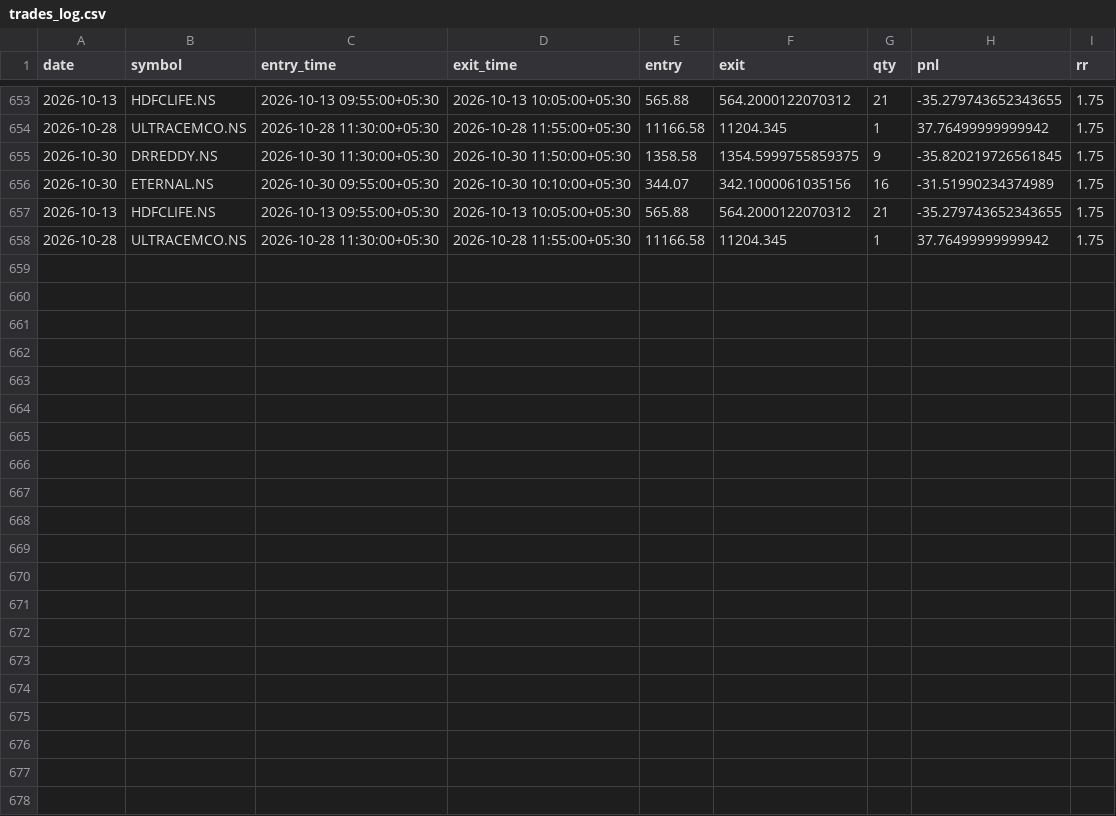
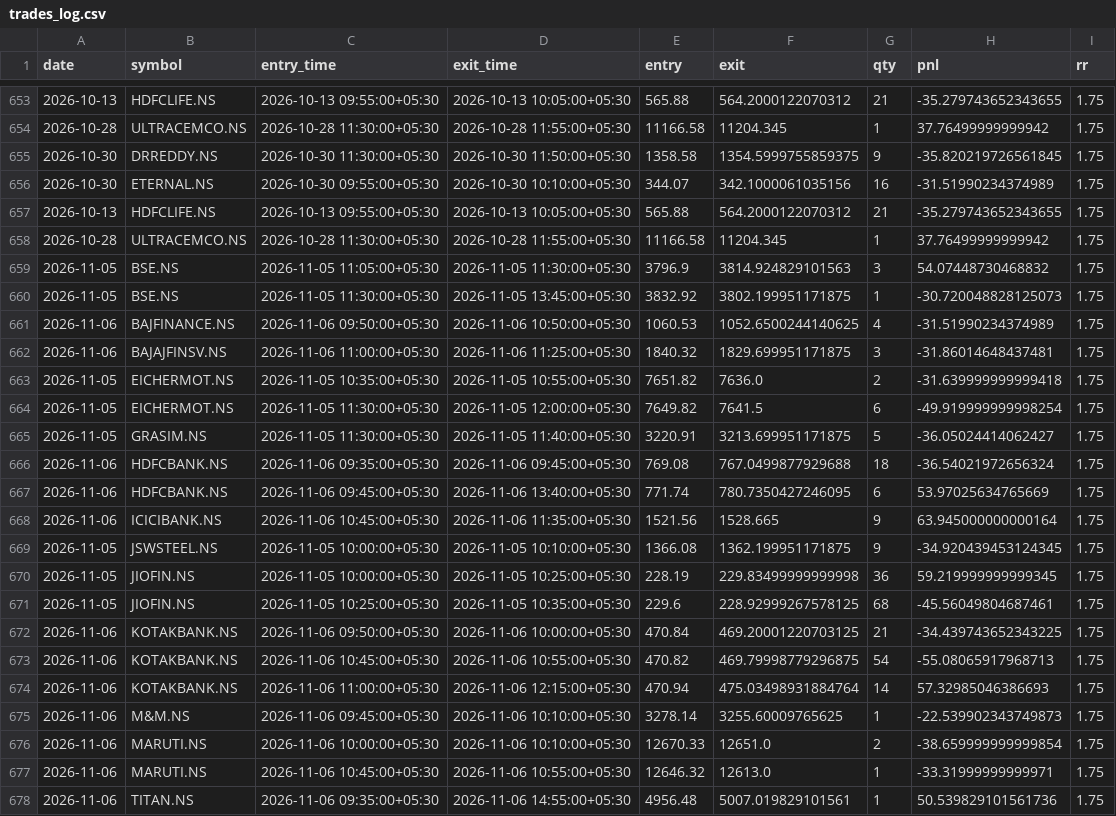
Before and after one commit to ajaywilson/Intraday_trading_recommender, a CSV file: trades_log.csv, drawn as a sheet; only a part is shown, gaps mark what is left out; the diff names each change by its address in the sheet, - before the commit and + after, or states it on an @@ line.

Commit message:
Update trades log

```diff
--- a/trades_log.csv
+++ b/trades_log.csv
+row 659: 2026-11-05 | BSE.NS | 2026-11-05 11:05:00+05:30 | 2026-11-05 11:30:00+05:30 | 3796.9 | 3814.924829101563 | 3 | 54.07448730468832 | 1.75
+row 660: 2026-11-05 | BSE.NS | 2026-11-05 11:30:00+05:30 | 2026-11-05 13:45:00+05:30 | 3832.92 | 3802.199951171875 | 1 | -30.720048828125073 | 1.75
+row 661: 2026-11-06 | BAJFINANCE.NS | 2026-11-06 09:50:00+05:30 | 2026-11-06 10:50:00+05:30 | 1060.53 | 1052.6500244140625 | 4 | -31.51990234374989 | 1.75
+row 662: 2026-11-06 | BAJAJFINSV.NS | 2026-11-06 11:00:00+05:30 | 2026-11-06 11:25:00+05:30 | 1840.32 | 1829.699951171875 | 3 | -31.86014648437481 | 1.75
+row 663: 2026-11-05 | EICHERMOT.NS | 2026-11-05 10:35:00+05:30 | 2026-11-05 10:55:00+05:30 | 7651.82 | 7636.0 | 2 | -31.639999999999418 | 1.75
+row 664: 2026-11-05 | EICHERMOT.NS | 2026-11-05 11:30:00+05:30 | 2026-11-05 12:00:00+05:30 | 7649.82 | 7641.5 | 6 | -49.919999999998254 | 1.75
+row 665: 2026-11-05 | GRASIM.NS | 2026-11-05 11:30:00+05:30 | 2026-11-05 11:40:00+05:30 | 3220.91 | 3213.699951171875 | 5 | -36.05024414062427 | 1.75
+row 666: 2026-11-06 | HDFCBANK.NS | 2026-11-06 09:35:00+05:30 | 2026-11-06 09:45:00+05:30 | 769.08 | 767.0499877929688 | 18 | -36.54021972656324 | 1.75
+row 667: 2026-11-06 | HDFCBANK.NS | 2026-11-06 09:45:00+05:30 | 2026-11-06 13:40:00+05:30 | 771.74 | 780.7350427246095 | 6 | 53.97025634765669 | 1.75
+row 668: 2026-11-06 | ICICIBANK.NS | 2026-11-06 10:45:00+05:30 | 2026-11-06 11:35:00+05:30 | 1521.56 | 1528.665 | 9 | 63.945000000000164 | 1.75
+row 669: 2026-11-05 | JSWSTEEL.NS | 2026-11-05 10:00:00+05:30 | 2026-11-05 10:10:00+05:30 | 1366.08 | 1362.199951171875 | 9 | -34.920439453124345 | 1.75
+row 670: 2026-11-05 | JIOFIN.NS | 2026-11-05 10:00:00+05:30 | 2026-11-05 10:25:00+05:30 | 228.19 | 229.83499999999998 | 36 | 59.219999999999345 | 1.75
+row 671: 2026-11-05 | JIOFIN.NS | 2026-11-05 10:25:00+05:30 | 2026-11-05 10:35:00+05:30 | 229.6 | 228.92999267578125 | 68 | -45.56049804687461 | 1.75
+row 672: 2026-11-06 | KOTAKBANK.NS | 2026-11-06 09:50:00+05:30 | 2026-11-06 10:00:00+05:30 | 470.84 | 469.20001220703125 | 21 | -34.439743652343225 | 1.75
+row 673: 2026-11-06 | KOTAKBANK.NS | 2026-11-06 10:45:00+05:30 | 2026-11-06 10:55:00+05:30 | 470.82 | 469.79998779296875 | 54 | -55.08065917968713 | 1.75
+row 674: 2026-11-06 | KOTAKBANK.NS | 2026-11-06 11:00:00+05:30 | 2026-11-06 12:15:00+05:30 | 470.94 | 475.03498931884764 | 14 | 57.32985046386693 | 1.75
+row 675: 2026-11-06 | M&M.NS | 2026-11-06 09:45:00+05:30 | 2026-11-06 10:10:00+05:30 | 3278.14 | 3255.60009765625 | 1 | -22.539902343749873 | 1.75
+row 676: 2026-11-06 | MARUTI.NS | 2026-11-06 10:00:00+05:30 | 2026-11-06 10:10:00+05:30 | 12670.33 | 12651.0 | 2 | -38.659999999999854 | 1.75
+row 677: 2026-11-06 | MARUTI.NS | 2026-11-06 10:45:00+05:30 | 2026-11-06 10:55:00+05:30 | 12646.32 | 12613.0 | 1 | -33.31999999999971 | 1.75
+row 678: 2026-11-06 | TITAN.NS | 2026-11-06 09:35:00+05:30 | 2026-11-06 14:55:00+05:30 | 4956.48 | 5007.019829101561 | 1 | 50.539829101561736 | 1.75
```
